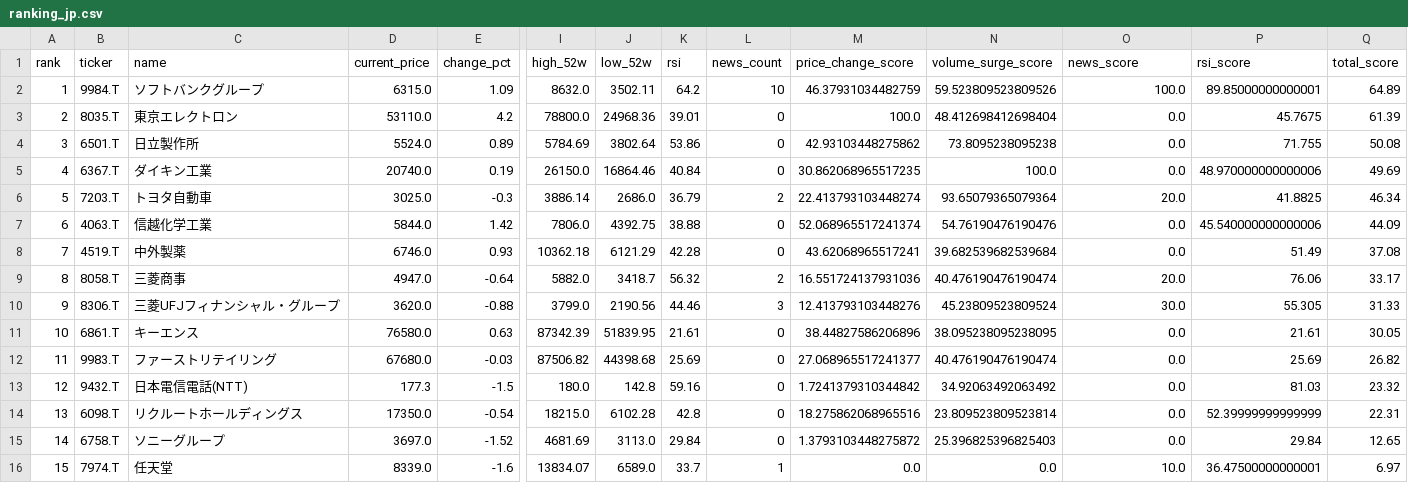
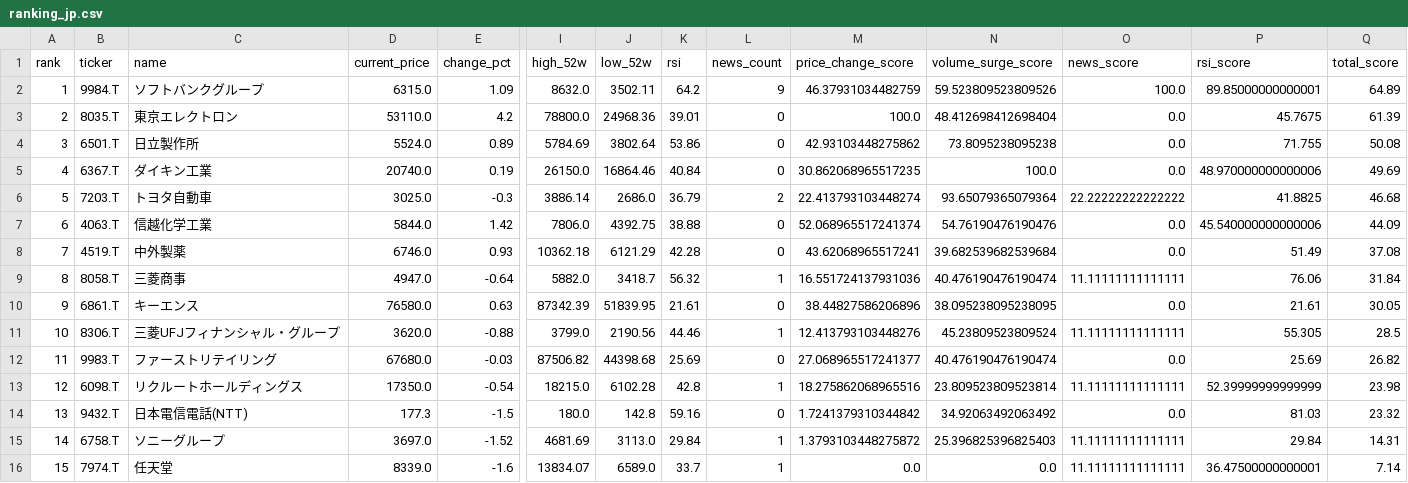
Before and after one commit to ynokinawa19-lgtm/stock-ranking-app, a CSV file: data/ranking_jp.csv, drawn as a sheet; only a part is shown, gaps mark what is left out; removed rows and columns are numbered as before the commit, all else as after; rows hold the shown columns only; the diff names each change by its address in the sheet, - before the commit and + after, or states it on an @@ line.

```diff
--- a/data/ranking_jp.csv
+++ b/data/ranking_jp.csv
-L2 (news_count): 10
+L2 (news_count): 9
-O6 (news_score): 20.0
+O6 (news_score): 22.22222222222222
-Q6 (total_score): 46.34
+Q6 (total_score): 46.68
-L9 (news_count): 2
+L9 (news_count): 1
-O9 (news_score): 20.0
+O9 (news_score): 11.11111111111111
-Q9 (total_score): 33.17
+Q9 (total_score): 31.84
-row 10: 9 | 8306.T | 三菱UFJフィナンシャル・グループ | 3620.0 | -0.88 | 3799.0 | 2190.56 | 44.46 | 3 | 12.413793103448276 | 45.23809523809524 | 30.0 | 55.305 | 31.33
-A10 (rank): 10
+A10 (rank): 9
+row 11: 10 | 8306.T | 三菱UFJフィナンシャル・グループ | 3620.0 | -0.88 | 3799.0 | 2190.56 | 44.46 | 1 | 12.413793103448276 | 45.23809523809524 | 11.11111111111111 | 55.305 | 28.5
+row 13: 12 | 6098.T | リクルートホールディングス | 17350.0 | -0.54 | 18215.0 | 6102.28 | 42.8 | 1 | 18.275862068965516 | 23.809523809523814 | 11.11111111111111 | 52.39999999999999 | 23.98
-A14 (rank): 12
+A14 (rank): 13
-row 14: 13 | 6098.T | リクルートホールディングス | 17350.0 | -0.54 | 18215.0 | 6102.28 | 42.8 | 0 | 18.275862068965516 | 23.809523809523814 | 0.0 | 52.39999999999999 | 22.31
-L15 (news_count): 0
+L15 (news_count): 1
-O15 (news_score): 0.0
+O15 (news_score): 11.11111111111111
-Q15 (total_score): 12.65
+Q15 (total_score): 14.31
-O16 (news_score): 10.0
+O16 (news_score): 11.11111111111111
-Q16 (total_score): 6.97
+Q16 (total_score): 7.14
```
Also changed, not shown: data/ranking_us.csv, 3 other files.
